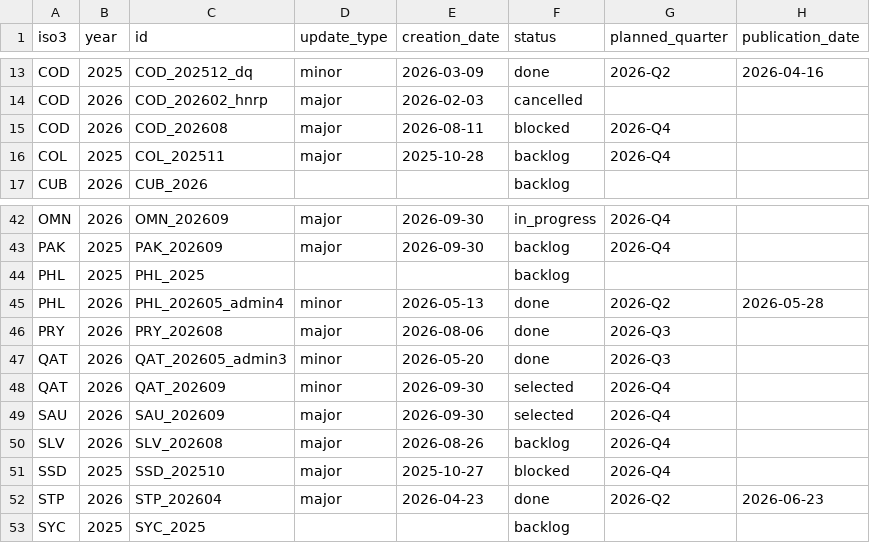
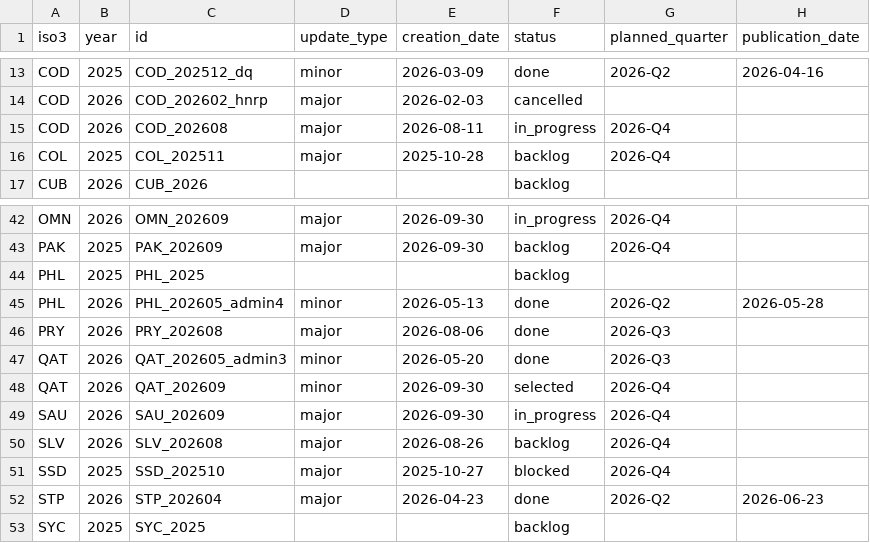
Before and after one commit to Nichalaks/roap-codab-tracker, a CSV file: data/work.csv, drawn as a sheet; only a part is shown, gaps mark what is left out.

```diff
--- a/data/work.csv
+++ b/data/work.csv
@@ -14,3 +14,3 @@ COD,2025,COD_202512_dq,minor,2026-03-09,done,2026-Q2,2026-04-16
 COD,2026,COD_202602_hnrp,major,2026-02-03,cancelled,,
-COD,2026,COD_202608,major,2026-08-11,blocked,2026-Q4,
+COD,2026,COD_202608,major,2026-08-11,in_progress,2026-Q4,
 COL,2025,COL_202511,major,2025-10-28,backlog,2026-Q4,
@@ -48,3 +48,3 @@ QAT,2026,QAT_202605_admin3,minor,2026-05-20,done,2026-Q3,
 QAT,2026,QAT_202609,minor,2026-09-30,selected,2026-Q4,
-SAU,2026,SAU_202609,major,2026-09-30,selected,2026-Q4,
+SAU,2026,SAU_202609,major,2026-09-30,in_progress,2026-Q4,
 SLV,2026,SLV_202608,major,2026-08-26,backlog,2026-Q4,
```
